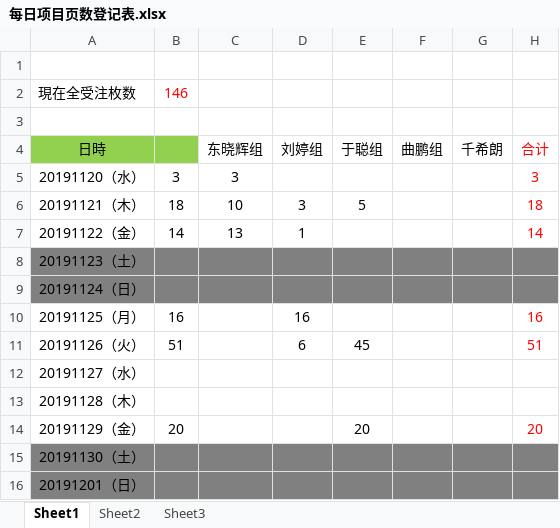
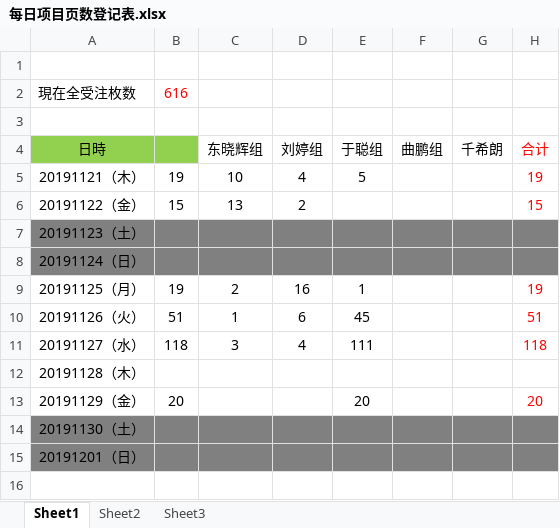
Before and after one commit to liut1107/-, an Excel workbook: 每日项目页数登记表.xlsx, sheet Sheet1, drawn as a sheet; values as stored, in another font and other column widths than the file's, no borders; removed rows and columns are numbered as before the commit, all else as after; the diff names each change by its address in the sheet, - before the commit and + after, or states it on an @@ line.

Commit message:
项目页数统计表“

```diff
--- a/每日项目页数登记表.xlsx (sheet Sheet1)
+++ b/每日项目页数登记表.xlsx (sheet Sheet1)
-B2: 146
+B2: 616
-row 5: 20191120（水） | 3 | 3 |  |  |  |  | 3
-B5: 18
+B5: 19
-D5 (刘婷组): 3
+D5 (刘婷组): 4
-H5 (合计): 18
+H5 (合计): 19
-B6: 14
+B6: 15
-D6 (刘婷组): 1
+D6 (刘婷组): 2
-H6 (合计): 14
+H6 (合计): 15
-B9: 16
+B9: 19
-C9 (东晓辉组): (empty)
+C9 (东晓辉组): 2
-E9 (于聪组): (empty)
+E9 (于聪组): 1
-H9 (合计): 16
+H9 (合计): 19
-C10 (东晓辉组): (empty)
+C10 (东晓辉组): 1
-B11: (empty)
+B11: 118
-C11 (东晓辉组): (empty)
+C11 (东晓辉组): 3
-D11 (刘婷组): (empty)
+D11 (刘婷组): 4
-E11 (于聪组): (empty)
+E11 (于聪组): 111
-H11 (合计): (empty)
+H11 (合计): 118
```
Also changed, not shown: formulas that keep their value.
